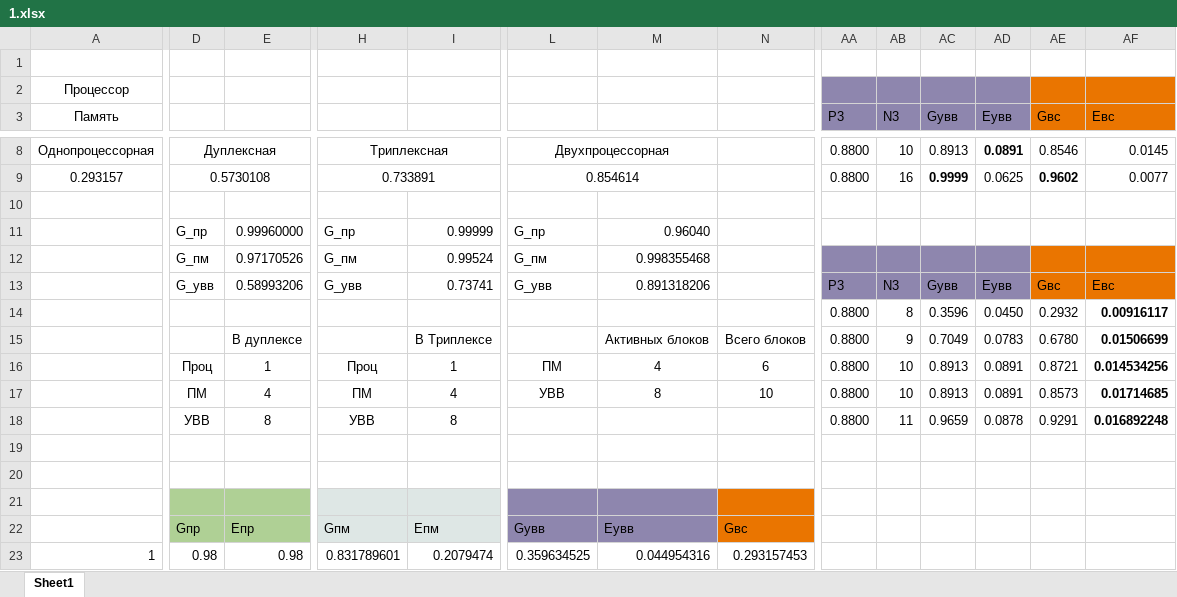
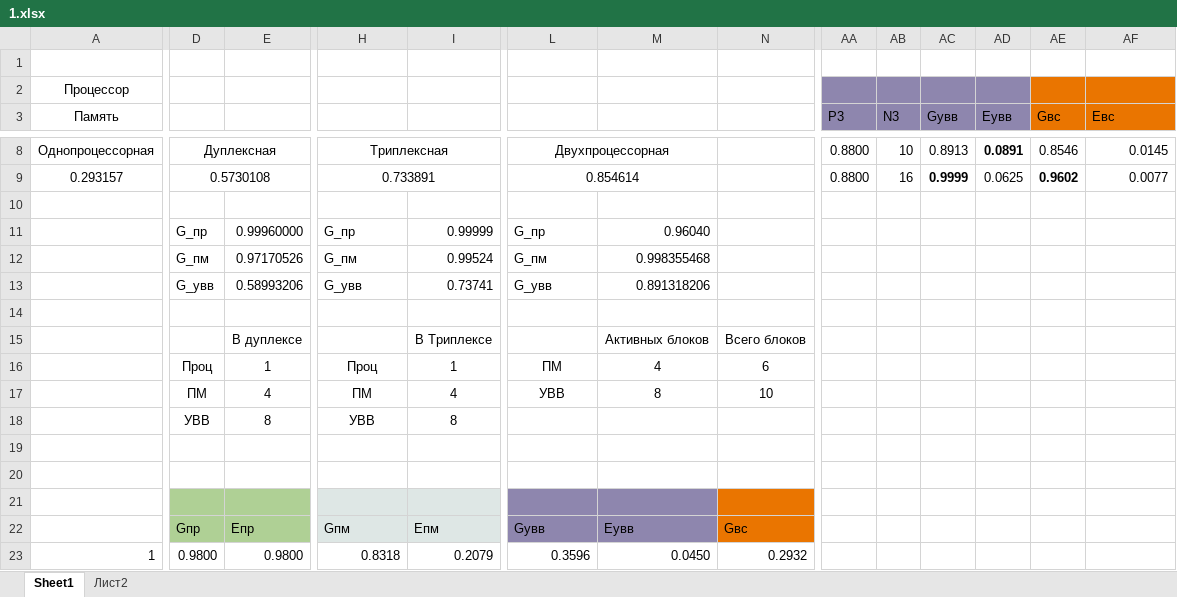
Before and after one commit to DDISB/semester-7, an Excel workbook: Высокопроизводительные вычислительные комплексы/Лабораторные работы/Lab1/1.xlsx, sheet Sheet1, drawn as a sheet; only a part is shown, gaps mark what is left out; values as stored, in another font and other column widths than the file's, no borders; removed rows and columns are numbered as before the commit, all else as after; rows hold the shown columns only; the diff covers the shown part only; the diff names each change by its address in the sheet, - before the commit and + after, or states it on an @@ line.

```diff
--- a/Высокопроизводительные вычислительные комплексы/Лабораторные работы/Lab1/1.xlsx (sheet Sheet1)
+++ b/Высокопроизводительные вычислительные комплексы/Лабораторные работы/Lab1/1.xlsx (sheet Sheet1)
+sheet tab: Лист2
-AA12:AD13 fill: #8E86AE
+AA12:AD13 fill: none
-AE12:AF13 fill: #EA7500
+AE12:AF13 fill: none
-AA13 (P3): P3
+AA13 (P3): (empty)
-AB13 (N3): N3
+AB13 (N3): (empty)
-AC13 (Gувв): Gувв
+AC13 (Gувв): (empty)
-AD13 (Eувв): Eувв
+AD13 (Eувв): (empty)
-AE13 (Gвс): Gвс
+AE13 (Gвс): (empty)
-AF13 (Eвс): Eвс
+AF13 (Eвс): (empty)
-row 14:  |  |  |  |  |  |  |  | 0.8800 | 8 | 0.3596 | 0.0450 | 0.2932 | 0.00916117
+row 14: (empty)
-AA15 (P3): 0.8800
+AA15 (P3): (empty)
-AB15 (N3): 9
+AB15 (N3): (empty)
-AC15 (Gувв): 0.7049
+AC15 (Gувв): (empty)
-AD15 (Eувв): 0.0783
+AD15 (Eувв): (empty)
-AE15 (Gвс): 0.6780
+AE15 (Gвс): (empty)
-AF15 (Eвс): 0.01506699
+AF15 (Eвс): (empty)
-row 16:  | Проц | 1 | Проц | 1 | ПМ | 4 | 6 | 0.8800 | 10 | 0.8913 | 0.0891 | 0.8721 | 0.014534256
-row 17:  | ПМ | 4 | ПМ | 4 | УВВ | 8 | 10 | 0.8800 | 10 | 0.8913 | 0.0891 | 0.8573 | 0.01714685
-row 18:  | УВВ | 8 | УВВ | 8 |  |  |  | 0.8800 | 11 | 0.9659 | 0.0878 | 0.9291 | 0.016892248
+row 16:  | Проц | 1 | Проц | 1 | ПМ | 4 | 6
+row 17:  | ПМ | 4 | ПМ | 4 | УВВ | 8 | 10
+row 18:  | УВВ | 8 | УВВ | 8
-D23: 0.98
+D23: 0.9800
-E23: 0.98
+E23: 0.9800
-H23: 0.831789601
+H23: 0.8318
-I23: 0.2079474
+I23: 0.2079
-L23: 0.359634525
+L23: 0.3596
-M23: 0.044954316
+M23: 0.0450
-N23: 0.293157453
+N23: 0.2932
```
Also changed, not shown: 4 added rows and 33 edited cells elsewhere in this sheet, 5 other files.
